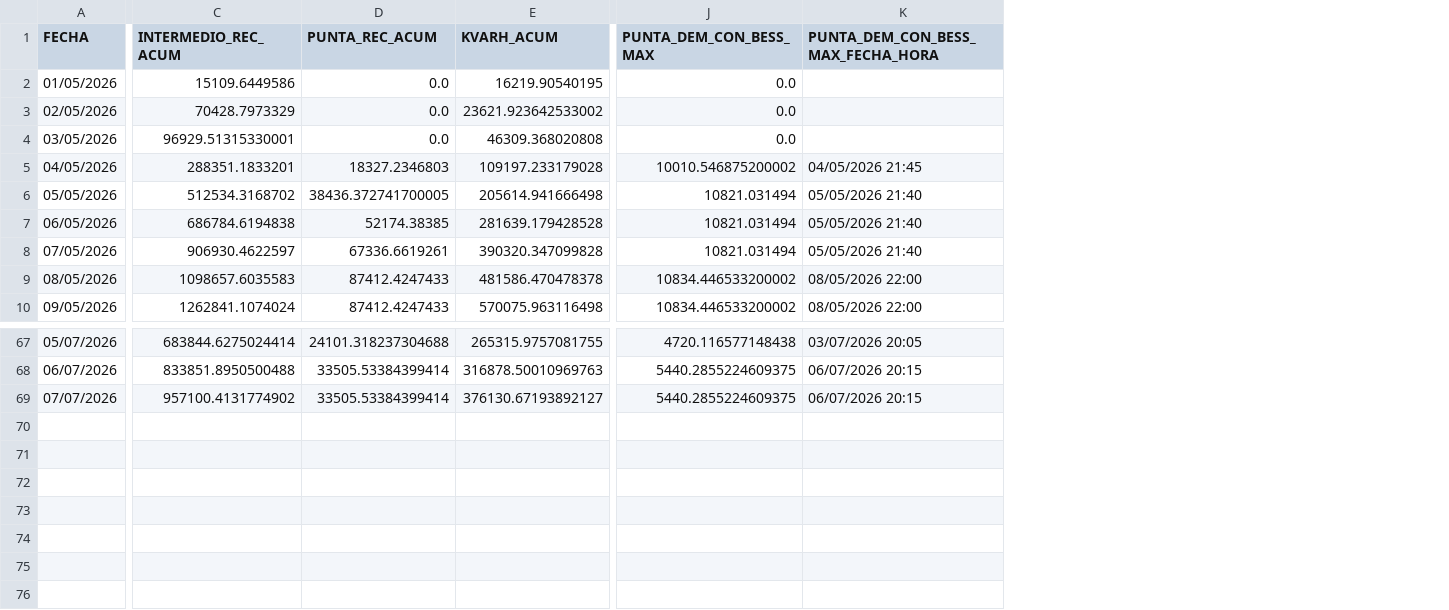
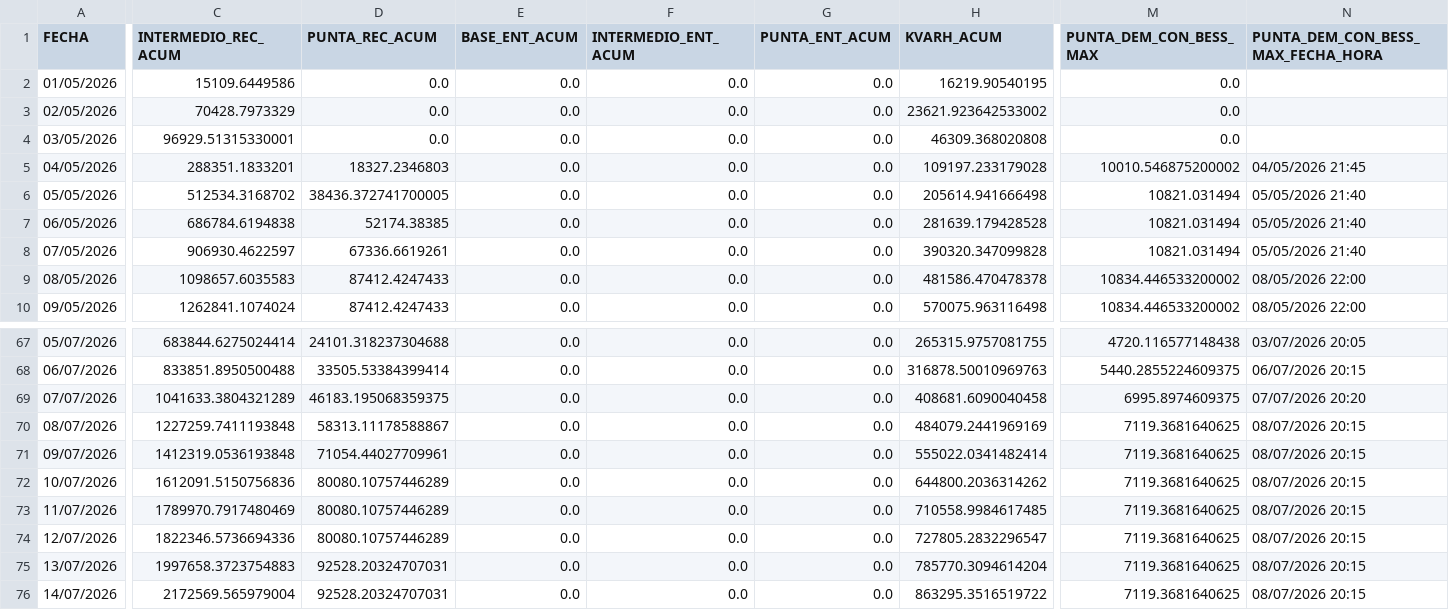
Before and after one commit to asustin72-a11y/ReportesBESS, a CSV file: data/ArchivosReporte/IUSA_1/ACUMULADOS_ION_Testigo_IUSA1_IUSA_1.csv, drawn as a sheet; only a part is shown, gaps mark what is left out; addresses are those after the commit; rows hold the shown columns only; the diff covers the shown part only; the diff names each change by its address in the sheet, - before the commit and + after, or states it on an @@ line.

```diff
--- a/data/ArchivosReporte/IUSA_1/ACUMULADOS_ION_Testigo_IUSA1_IUSA_1.csv
+++ b/data/ArchivosReporte/IUSA_1/ACUMULADOS_ION_Testigo_IUSA1_IUSA_1.csv
+column E (BASE_ENT_ACUM), rows 2-10: all 0.0; rows 67-69: all 0.0
+column F (INTERMEDIO_ENT_ACUM), rows 2-10: all 0.0; rows 67-69: all 0.0
+column G (PUNTA_ENT_ACUM), rows 2-10: all 0.0; rows 67-69: all 0.0
-C69 (INTERMEDIO_REC_ACUM): 957100.4131774902
+C69 (INTERMEDIO_REC_ACUM): 1041633.3804321289
-D69 (PUNTA_REC_ACUM): 33505.53384399414
+D69 (PUNTA_REC_ACUM): 46183.195068359375
-H69 (KVARH_ACUM): 376130.67193892127
+H69 (KVARH_ACUM): 408681.6090040458
-M69 (PUNTA_DEM_CON_BESS_MAX): 5440.2855224609375
+M69 (PUNTA_DEM_CON_BESS_MAX): 6995.8974609375
-N69: 06/07/2026 20:15
+N69: 07/07/2026 20:20
+row 70: 08/07/2026 | 1227259.7411193848 | 58313.11178588867 | 0.0 | 0.0 | 0.0 | 484079.2441969169 | 7119.3681640625 | 08/07/2026 20:15
+row 71: 09/07/2026 | 1412319.0536193848 | 71054.44027709961 | 0.0 | 0.0 | 0.0 | 555022.0341482414 | 7119.3681640625 | 08/07/2026 20:15
+row 72: 10/07/2026 | 1612091.5150756836 | 80080.10757446289 | 0.0 | 0.0 | 0.0 | 644800.2036314262 | 7119.3681640625 | 08/07/2026 20:15
+row 73: 11/07/2026 | 1789970.7917480469 | 80080.10757446289 | 0.0 | 0.0 | 0.0 | 710558.9984617485 | 7119.3681640625 | 08/07/2026 20:15
+row 74: 12/07/2026 | 1822346.5736694336 | 80080.10757446289 | 0.0 | 0.0 | 0.0 | 727805.2832296547 | 7119.3681640625 | 08/07/2026 20:15
+row 75: 13/07/2026 | 1997658.3723754883 | 92528.20324707031 | 0.0 | 0.0 | 0.0 | 785770.3094614204 | 7119.3681640625 | 08/07/2026 20:15
+row 76: 14/07/2026 | 2172569.565979004 | 92528.20324707031 | 0.0 | 0.0 | 0.0 | 863295.3516519722 | 7119.3681640625 | 08/07/2026 20:15
```
Also changed, not shown: 2 edited cells elsewhere in this file, data/ArchivosReporte/IUSA_1/ACUMULADOS_Banco_1_IUSA_1.csv, data/ArchivosReporte/IUSA_2/ACUMULADOS_ION_TESTIGO_IUSA2_IUSA_2.csv, 44 other files.
